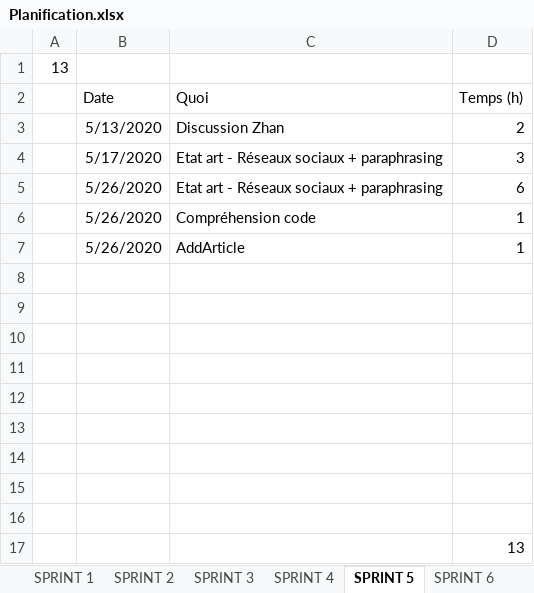
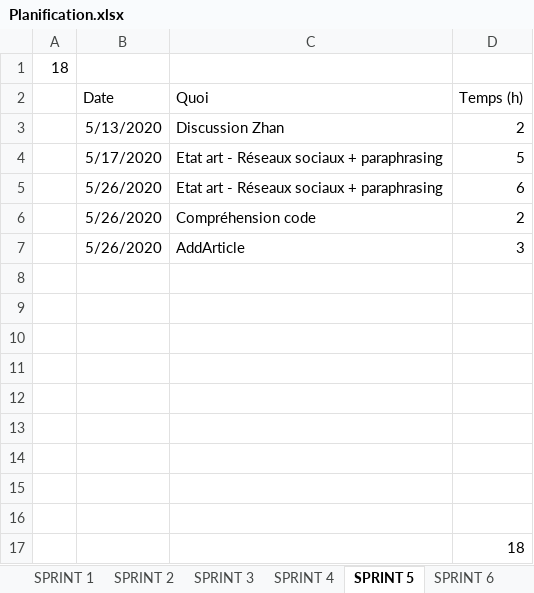
Before and after one commit to nicolassolioz/OJILTRA, an Excel workbook: Planification.xlsx, sheet SPRINT 5, drawn as a sheet; values as stored, in another font and other column widths than the file's, no borders; the diff names each change by its address in the sheet, - before the commit and + after, or states it on an @@ line.

```diff
--- a/Planification.xlsx (sheet SPRINT 5)
+++ b/Planification.xlsx (sheet SPRINT 5)
-A1: 13
+A1: 18
-D4 (Temps (h)): 3
+D4 (Temps (h)): 5
-D6 (Temps (h)): 1
+D6 (Temps (h)): 2
-D7 (Temps (h)): 1
+D7 (Temps (h)): 3
-D17 (Temps (h)): 13
+D17 (Temps (h)): 18
```
Also changed, not shown: sheet SPRINTS, sheet SPRINT 8, sheet SPRINT 7, sheet SPRINT 6, sheet SPRINT 1, sheet SPRINT 2, 2 more sheets, other sheet tabs, charts or pictures, 16 other files.
